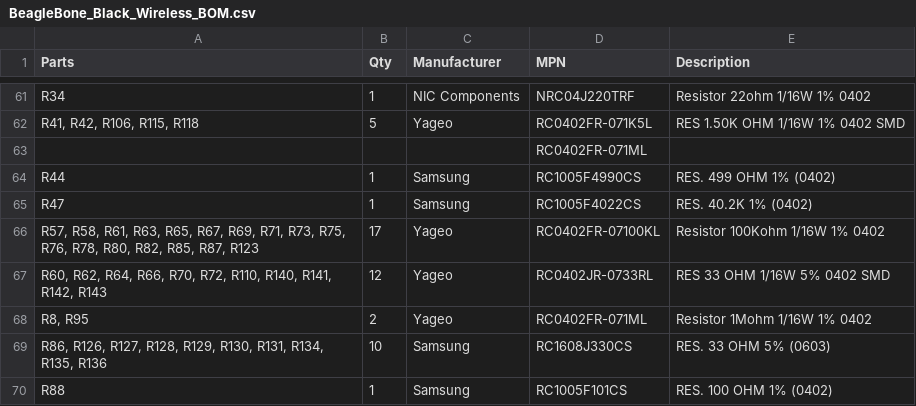
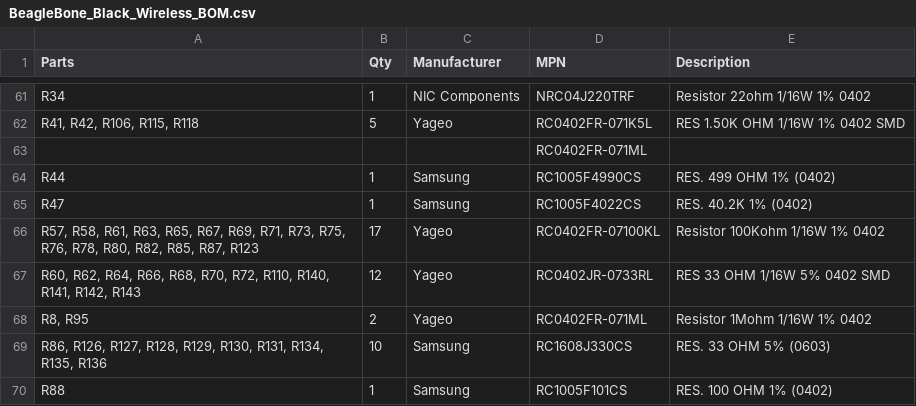
Before and after one commit to jadonk/beaglebone-black-wireless, a CSV file: BeagleBone_Black_Wireless_BOM.csv, drawn as a sheet; only a part is shown, gaps mark what is left out.

Commit message:
BOM: fix missing R68

```diff
--- a/BeagleBone_Black_Wireless_BOM.csv
+++ b/BeagleBone_Black_Wireless_BOM.csv
@@ -67,3 +67,3 @@ R47,1,Samsung,RC1005F4022CS,RES. 40.2K 1% (0402),
 "R57, R58, R61, R63, R65, R67, R69, R71, R73, R75, R76, R78, R80, R82, R85, R87, R123",17,Yageo,RC0402FR-07100KL,Resistor 100Kohm 1/16W 1% 0402,
-"R60, R62, R64, R66, R70, R72, R110, R140, R141, R142, R143",12,Yageo,RC0402JR-0733RL,RES 33 OHM 1/16W 5% 0402 SMD,
+"R60, R62, R64, R66, R68, R70, R72, R110, R140, R141, R142, R143",12,Yageo,RC0402JR-0733RL,RES 33 OHM 1/16W 5% 0402 SMD,
 "R8, R95",2,Yageo,RC0402FR-071ML,Resistor 1Mohm 1/16W 1% 0402,
```
